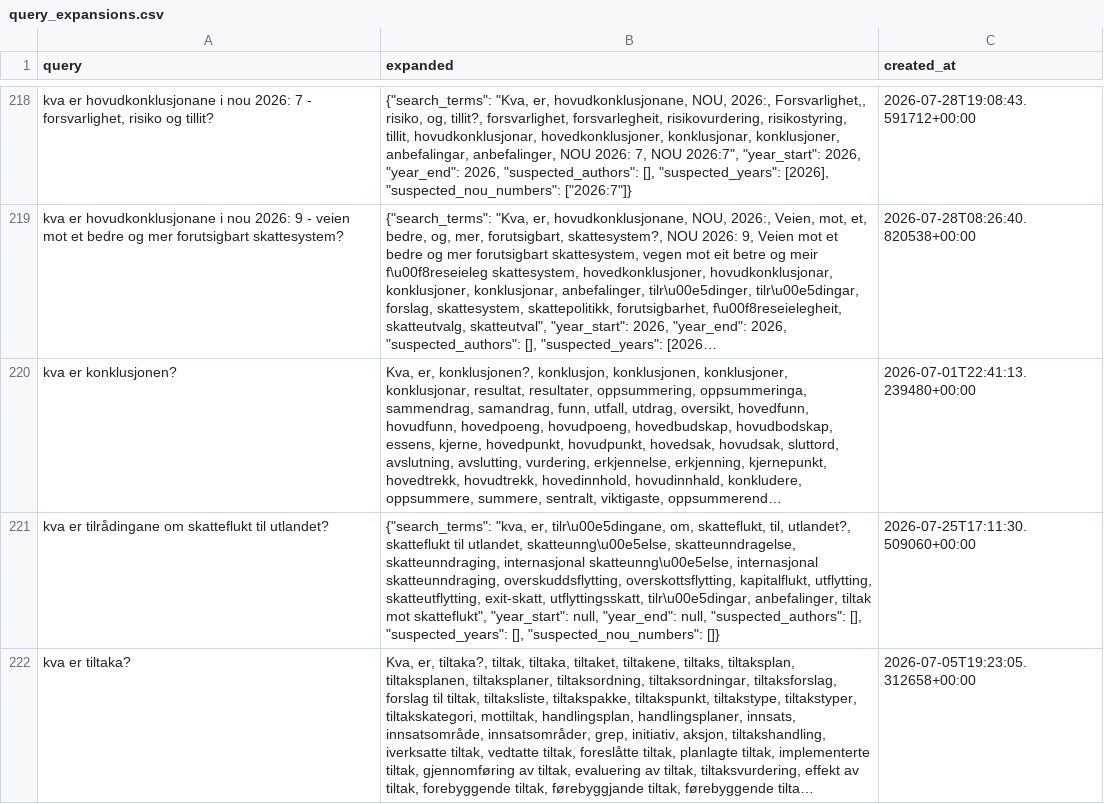
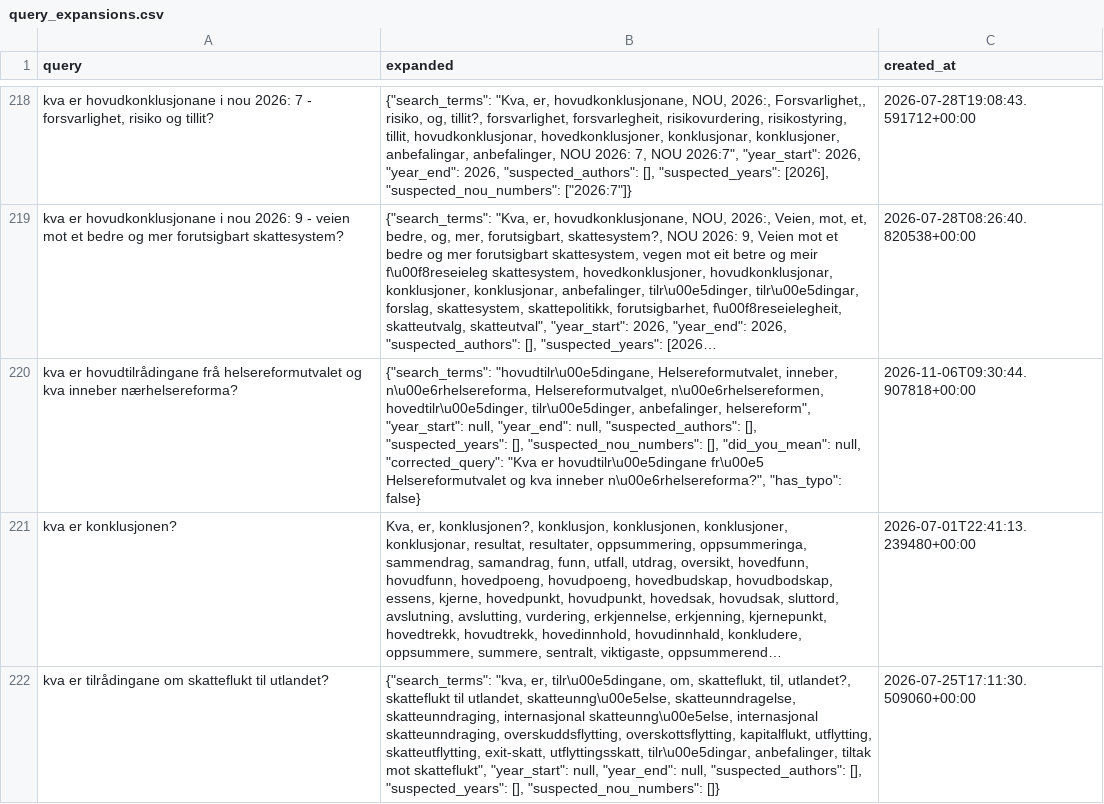
Before and after one commit to tordieltor/nouinnsikt-open-data, a CSV file: datasets/relational/query_expansions.csv, drawn as a sheet; only a part is shown, gaps mark what is left out; the shorter side is filled out with more unchanged rows; long unchanged cells end in …; the diff names each change by its address in the sheet, - before the commit and + after, or states it on an @@ line.

Commit message:
chore(sync): live sync (nous=1744, chunks=654934, authors=20305)

```diff
--- a/datasets/relational/query_expansions.csv
+++ b/datasets/relational/query_expansions.csv
+row 220: kva er hovudtilrådingane frå helsereformutvalet og kva inneber nærhelsereforma? | {"search_terms": "hovudtilr\u00e5dingane, Helsereformutvalet, inneber, n\u00e6rhelsereforma, Helsereformutvalget, n\u00e6rhelsereformen, hovedtilr\u00e5dinger, tilr\u00e5dinger, anbefalinger, helsereform", "year_start": null, "year_end": null, "suspected_authors": [], "suspected_years": [], "suspected_nou_numbers": [], "did_you_mean": null, "corrected_query": "Kva er hovudtilr\u00e5dingane fr\u00e5 Helsereformutvalet og kva inneber n\u00e6rhelsereforma?", "has_typo": false} | 2026-11-06T09:30:44.907818+00:00
```
Also changed, not shown: datasets/relational/policy_evolution_cache.csv, 5 other files.
